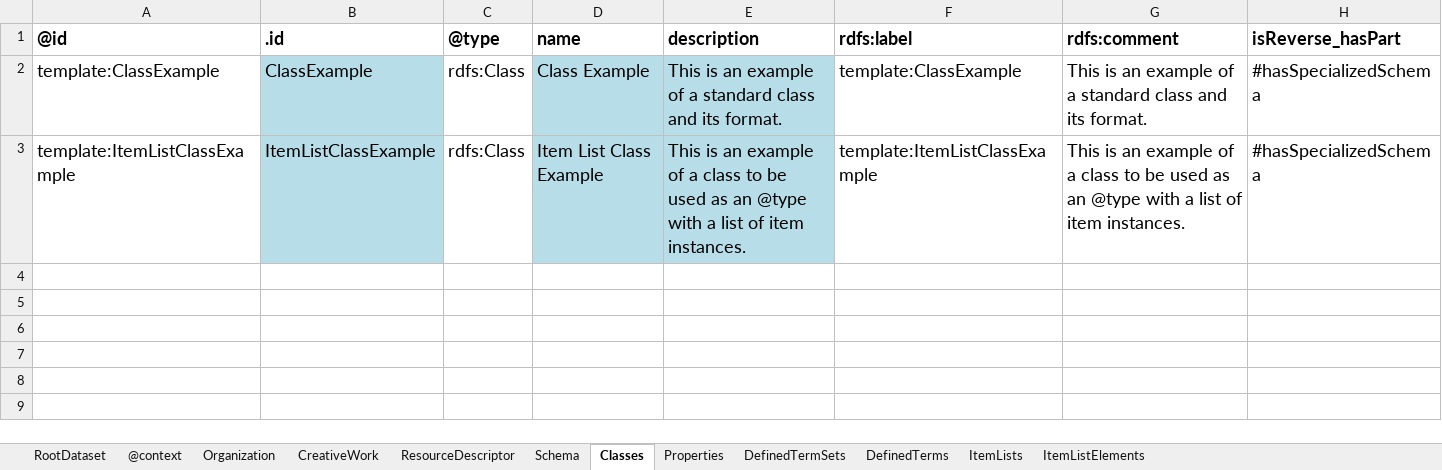
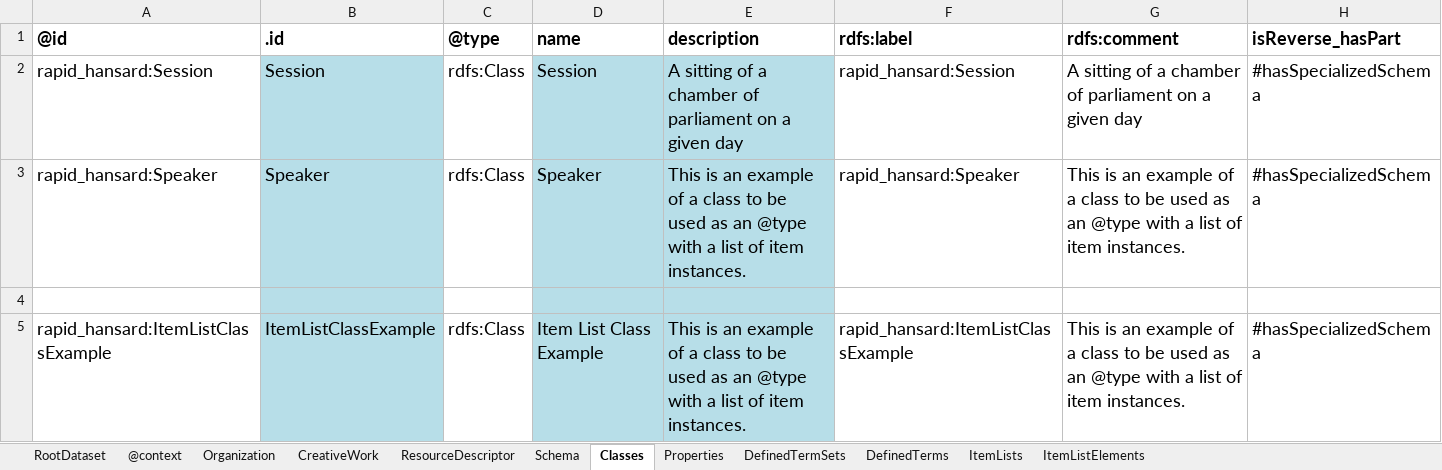
Before and after one commit to rapid-community-data-lab/rapid_hansard_masp, an Excel workbook: schema/schema-crate/additional-ro-crate-metadata.xlsx, sheet Classes, drawn as a sheet; values as stored, in another font and other column widths than the file's, no borders; addresses are those after the commit; the diff names each change by its address in the sheet, - before the commit and + after, or states it on an @@ line.

Commit message:
Added a few bits to template
This is not yet the complete core rapid_hansard Session properties, but
it's a start! I've left the example rows in the spreadsheet mostly.

```diff
--- a/schema/schema-crate/additional-ro-crate-metadata.xlsx (sheet Classes)
+++ b/schema/schema-crate/additional-ro-crate-metadata.xlsx (sheet Classes)
+row 2: rapid_hansard:Session | Session | rdfs:Class | Session | A sitting of a chamber of parliament on a given day | rapid_hansard:Session | A sitting of a chamber of parliament on a given day | #hasSpecializedSchema
+row 3: rapid_hansard:Speaker | Speaker | rdfs:Class | Speaker | This is an example of a class to be used as an @type with a list of item instances. | rapid_hansard:Speaker | This is an example of a class to be used as an @type with a list of item instances. | #hasSpecializedSchema
-row 4: template:ClassExample | ClassExample | rdfs:Class | Class Example | This is an example of a standard class and its format. | template:ClassExample | This is an example of a standard class and its format. | #hasSpecializedSchema
+row 4: (empty)
-A5 (@id): template:ItemListClassExample
+A5 (@id): rapid_hansard:ItemListClassExample
-F5 (rdfs:label): template:ItemListClassExample
+F5 (rdfs:label): rapid_hansard:ItemListClassExample
```
Also changed, not shown: sheet Properties, sheet DefinedTerms, sheet DefinedTermSets, sheet Organization, sheet @context, sheet RootDataset, 1 more sheet, formulas that keep their value.
